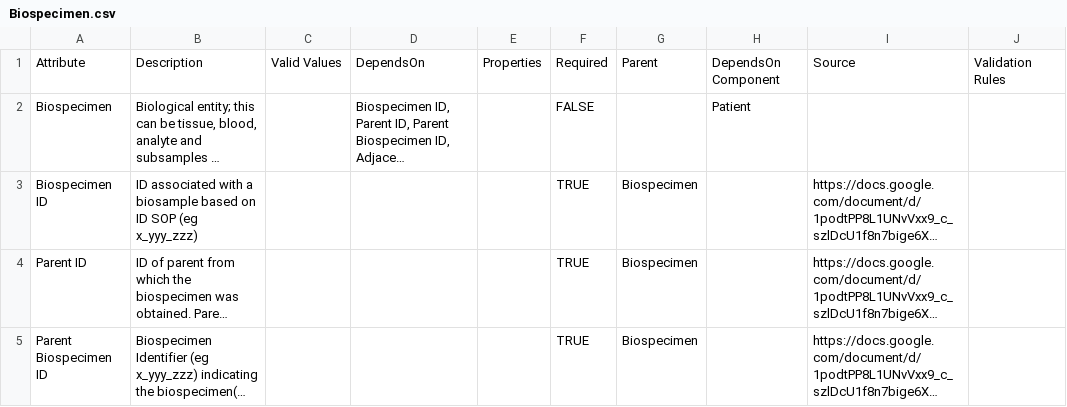
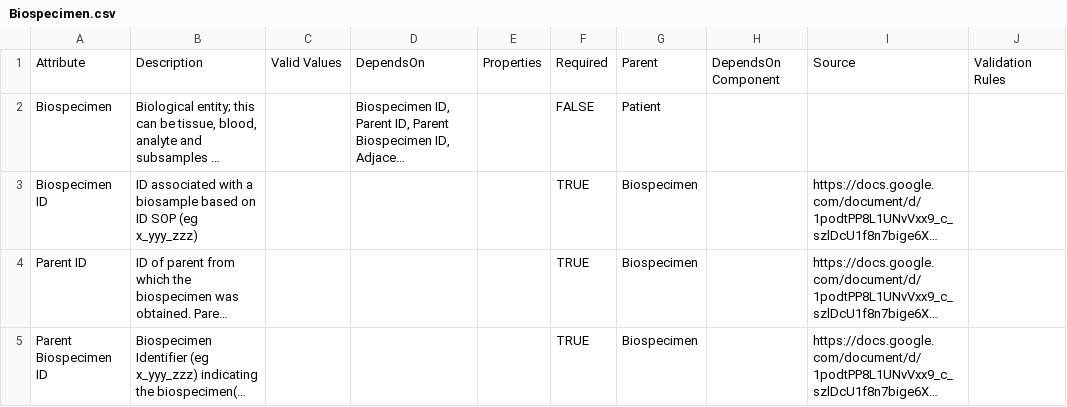
Before and after one commit to gf-dcc/data-model, a CSV file: modules/Biospecimen/Biospecimen.csv, drawn as a sheet; only a part is shown; long unchanged cells end in …; the diff names each change by its address in the sheet, - before the commit and + after, or states it on an @@ line.

```diff
--- a/modules/Biospecimen/Biospecimen.csv
+++ b/modules/Biospecimen/Biospecimen.csv
-G2: (empty)
+G2: Patient
-H2: Patient
+H2: (empty)
```
Also changed, not shown: GF.csv, modules/Patient/Core.csv, 3 other files.
